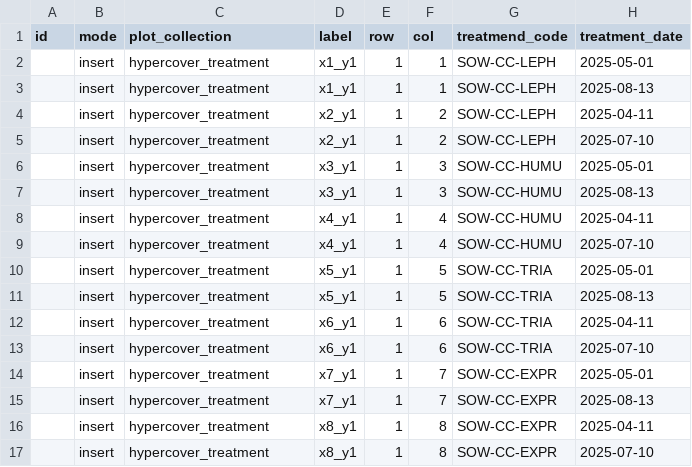
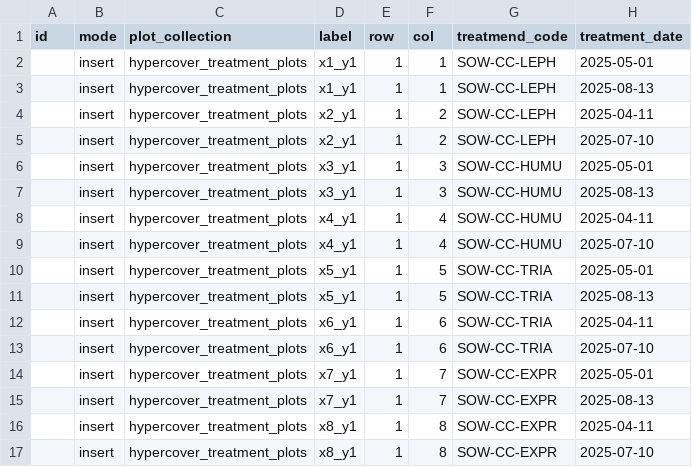
Before and after one commit to EOA-team/035_phenobase, a CSV file: seeds/hypercover/03_assignement/01_treatments.csv, drawn as a sheet.

Commit message:
chore: fix wrong plot_collection name of treatment

```diff
--- a/seeds/hypercover/03_assignement/01_treatments.csv
+++ b/seeds/hypercover/03_assignement/01_treatments.csv
@@ -1,17 +1,17 @@
 id,mode,plot_collection,label,row,col,treatmend_code,treatment_date
-,insert,hypercover_treatment,x1_y1,1,1,SOW-CC-LEPH,2025-05-01
-,insert,hypercover_treatment,x1_y1,1,1,SOW-CC-LEPH,2025-08-13
-,insert,hypercover_treatment,x2_y1,1,2,SOW-CC-LEPH,2025-04-11
-,insert,hypercover_treatment,x2_y1,1,2,SOW-CC-LEPH,2025-07-10
-,insert,hypercover_treatment,x3_y1,1,3,SOW-CC-HUMU,2025-05-01
-,insert,hypercover_treatment,x3_y1,1,3,SOW-CC-HUMU,2025-08-13
-,insert,hypercover_treatment,x4_y1,1,4,SOW-CC-HUMU,2025-04-11
-,insert,hypercover_treatment,x4_y1,1,4,SOW-CC-HUMU,2025-07-10
-,insert,hypercover_treatment,x5_y1,1,5,SOW-CC-TRIA,2025-05-01
-,insert,hypercover_treatment,x5_y1,1,5,SOW-CC-TRIA,2025-08-13
-,insert,hypercover_treatment,x6_y1,1,6,SOW-CC-TRIA,2025-04-11
-,insert,hypercover_treatment,x6_y1,1,6,SOW-CC-TRIA,2025-07-10
-,insert,hypercover_treatment,x7_y1,1,7,SOW-CC-EXPR,2025-05-01
-,insert,hypercover_treatment,x7_y1,1,7,SOW-CC-EXPR,2025-08-13
-,insert,hypercover_treatment,x8_y1,1,8,SOW-CC-EXPR,2025-04-11
-,insert,hypercover_treatment,x8_y1,1,8,SOW-CC-EXPR,2025-07-10
+,insert,hypercover_treatment_plots,x1_y1,1,1,SOW-CC-LEPH,2025-05-01
+,insert,hypercover_treatment_plots,x1_y1,1,1,SOW-CC-LEPH,2025-08-13
+,insert,hypercover_treatment_plots,x2_y1,1,2,SOW-CC-LEPH,2025-04-11
+,insert,hypercover_treatment_plots,x2_y1,1,2,SOW-CC-LEPH,2025-07-10
+,insert,hypercover_treatment_plots,x3_y1,1,3,SOW-CC-HUMU,2025-05-01
+,insert,hypercover_treatment_plots,x3_y1,1,3,SOW-CC-HUMU,2025-08-13
+,insert,hypercover_treatment_plots,x4_y1,1,4,SOW-CC-HUMU,2025-04-11
+,insert,hypercover_treatment_plots,x4_y1,1,4,SOW-CC-HUMU,2025-07-10
+,insert,hypercover_treatment_plots,x5_y1,1,5,SOW-CC-TRIA,2025-05-01
+,insert,hypercover_treatment_plots,x5_y1,1,5,SOW-CC-TRIA,2025-08-13
+,insert,hypercover_treatment_plots,x6_y1,1,6,SOW-CC-TRIA,2025-04-11
+,insert,hypercover_treatment_plots,x6_y1,1,6,SOW-CC-TRIA,2025-07-10
+,insert,hypercover_treatment_plots,x7_y1,1,7,SOW-CC-EXPR,2025-05-01
+,insert,hypercover_treatment_plots,x7_y1,1,7,SOW-CC-EXPR,2025-08-13
+,insert,hypercover_treatment_plots,x8_y1,1,8,SOW-CC-EXPR,2025-04-11
+,insert,hypercover_treatment_plots,x8_y1,1,8,SOW-CC-EXPR,2025-07-10
```
Also changed, not shown: seeds/hypercover/02_design_compositions/01_subdesign_composition.csv.
